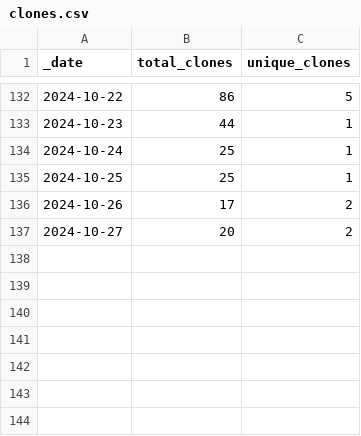
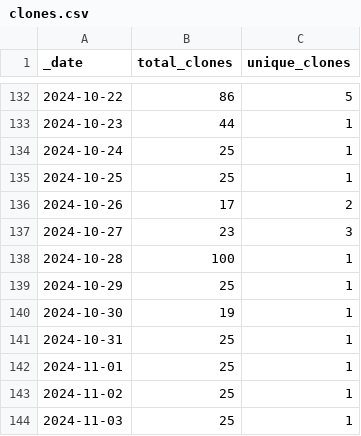
Before and after one commit to ansible-middleware/amq, a CSV file: traffic/clones.csv, drawn as a sheet; only a part is shown, gaps mark what is left out.

Commit message:
GitHub traffic

```diff
--- a/traffic/clones.csv
+++ b/traffic/clones.csv
@@ -136,2 +136,9 @@ _date,total_clones,unique_clones
 2024-10-26,17,2
-2024-10-27,20,2
+2024-10-27,23,3
+2024-10-28,100,1
+2024-10-29,25,1
+2024-10-30,19,1
+2024-10-31,25,1
+2024-11-01,25,1
+2024-11-02,25,1
+2024-11-03,25,1
```
Also changed, not shown: traffic/views.csv, 1 other file.
